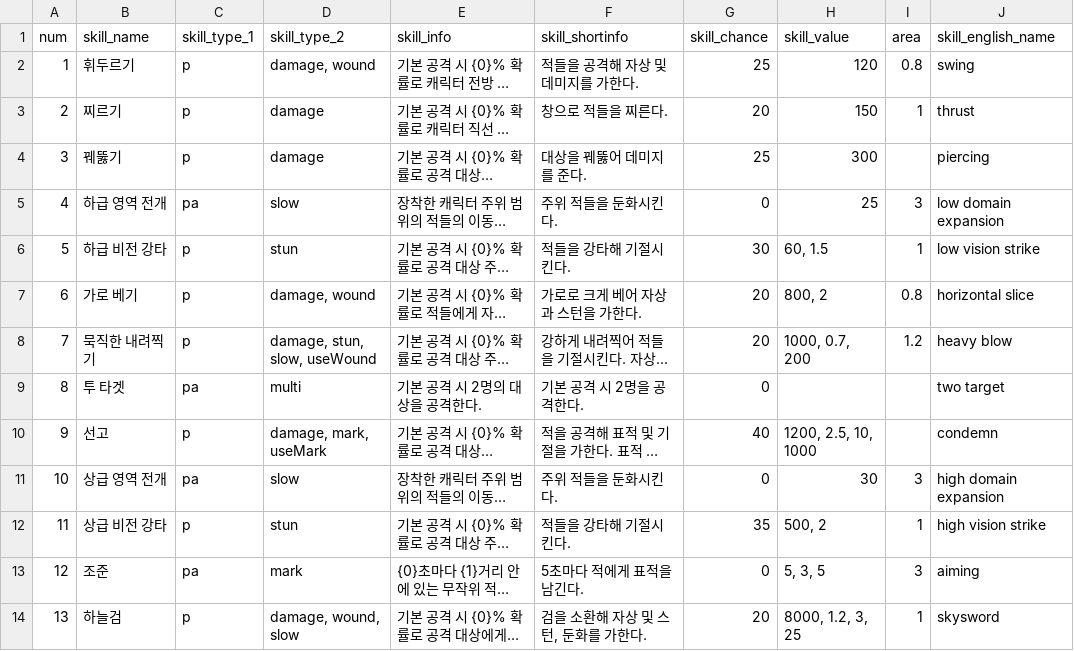
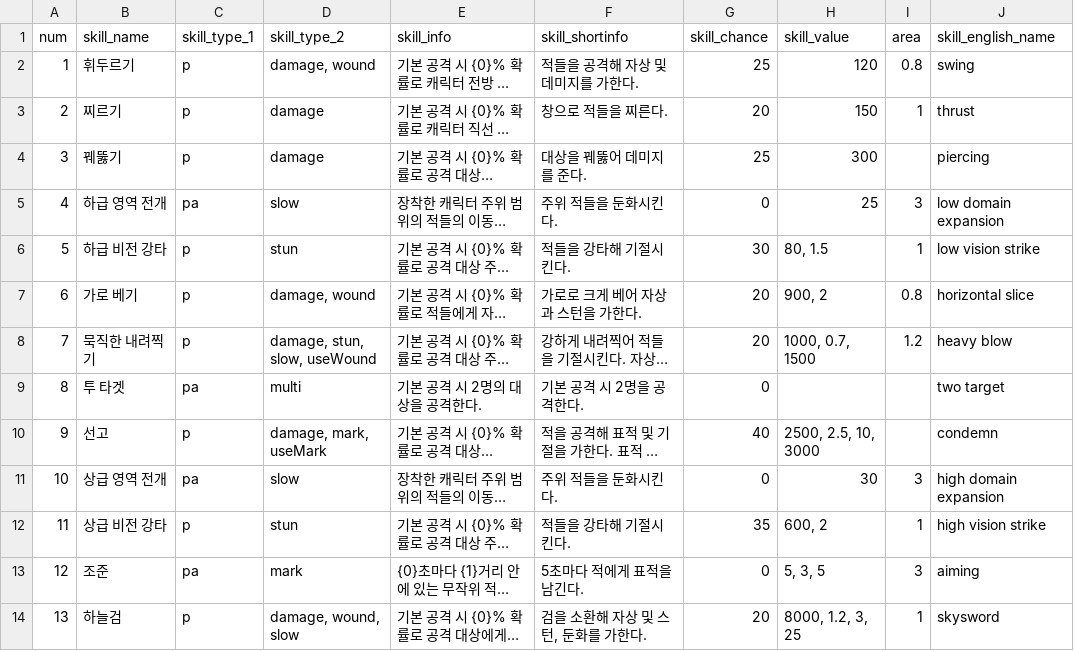
Before and after one commit to Famec7/WRD, a CSV file: Assets/Resources/DataTable/Skill/PassiveSkillData.csv, drawn as a sheet; only a part is shown; long unchanged cells end in …; the diff names each change by its address in the sheet, - before the commit and + after, or states it on an @@ line.

```diff
--- a/Assets/Resources/DataTable/Skill/PassiveSkillData.csv
+++ b/Assets/Resources/DataTable/Skill/PassiveSkillData.csv
-H6 (skill_value): 60, 1.5
+H6 (skill_value): 80, 1.5
-H7 (skill_value): 800, 2
+H7 (skill_value): 900, 2
-H8 (skill_value): 1000, 0.7, 200
+H8 (skill_value): 1000, 0.7, 1500
-H10 (skill_value): 1200, 2.5, 10, 1000
+H10 (skill_value): 2500, 2.5, 10, 3000
-H12 (skill_value): 500, 2
+H12 (skill_value): 600, 2
```
Also changed, not shown: Assets/Resources/DataTable/Skill/ActiveSkillData.csv, Assets/Resources/WaveMonster.csv.
